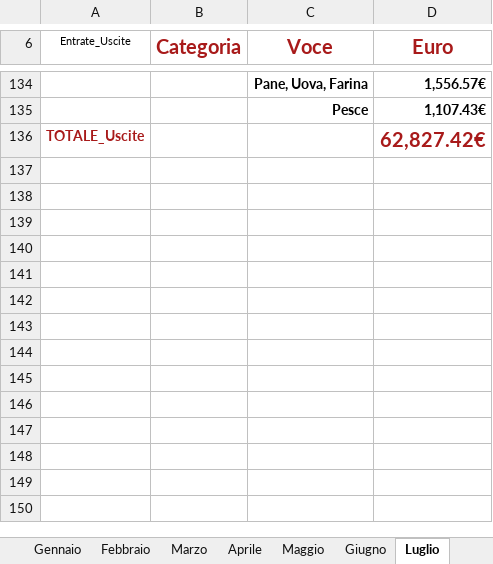
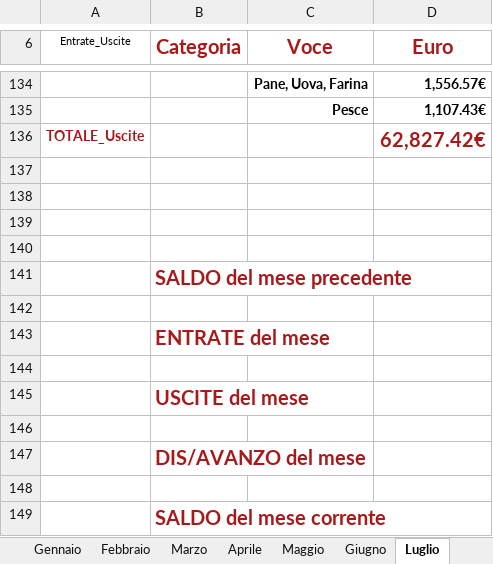
Before and after one commit to fragiaco/python_CONTI_01, an Excel workbook: conti_camerino_styled.xlsx, sheet Luglio, drawn as a sheet; only a part is shown, gaps mark what is left out; values as stored, in another font and other column widths than the file's, no borders; the diff names each change by its address in the sheet, - before the commit and + after, or states it on an @@ line.

Commit message:
creo tabella saldo del mese

```diff
--- a/conti_camerino_styled.xlsx (sheet Luglio)
+++ b/conti_camerino_styled.xlsx (sheet Luglio)
+row 137: (empty)
+row 138: (empty)
+row 139: (empty)
+row 140: (empty)
+row 141:  | SALDO del mese precedente
+row 142: (empty)
+row 143:  | ENTRATE del mese
+row 144: (empty)
+row 145:  | USCITE del mese
+row 146: (empty)
+row 147:  | DIS/AVANZO del mese
+row 148: (empty)
+row 149:  | SALDO del mese corrente
```
Also changed, not shown: sheet Dicembre, sheet Agosto, sheet Settembre, sheet Ottobre, sheet Febbraio, sheet Maggio, 5 more sheets, 1 other file.
